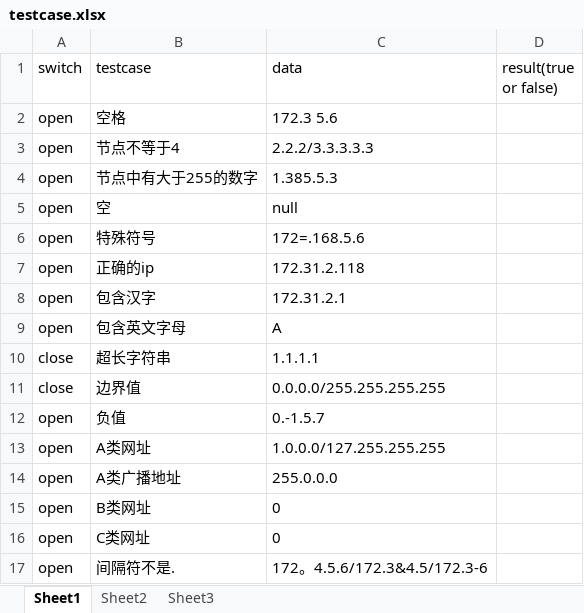
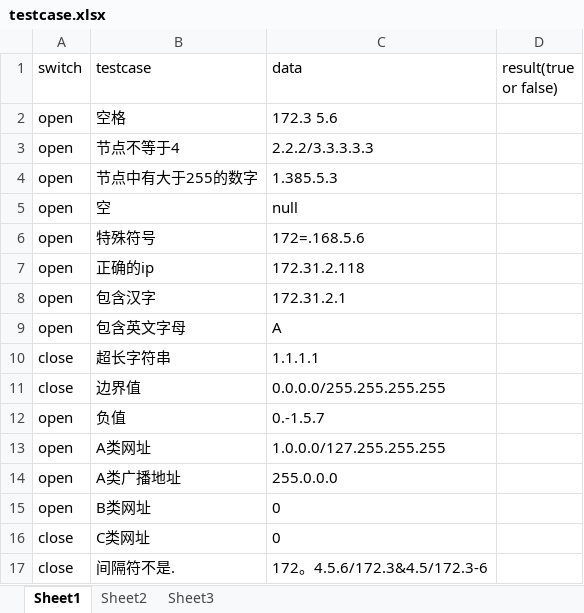
Before and after one commit to guoweichen/githome, an Excel workbook: check_ip/testcase.xlsx, sheet Sheet1, drawn as a sheet; values as stored, in another font and other column widths than the file's, no borders; the diff names each change by its address in the sheet, - before the commit and + after, or states it on an @@ line.

Commit message:
xiugaiyidiandian

```diff
--- a/check_ip/testcase.xlsx (sheet Sheet1)
+++ b/check_ip/testcase.xlsx (sheet Sheet1)
-A16:A17 (switch): open
+A16:A17 (switch): close
```
